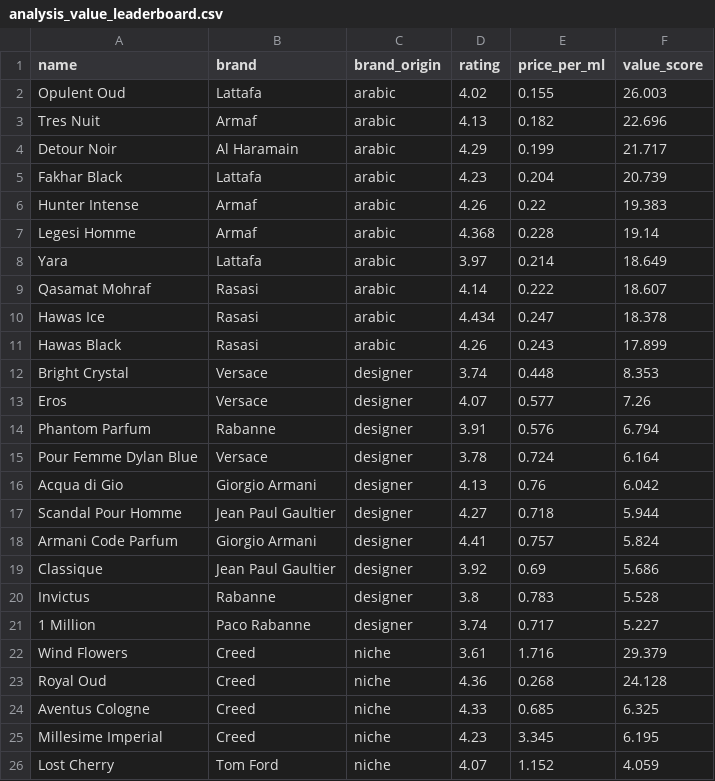
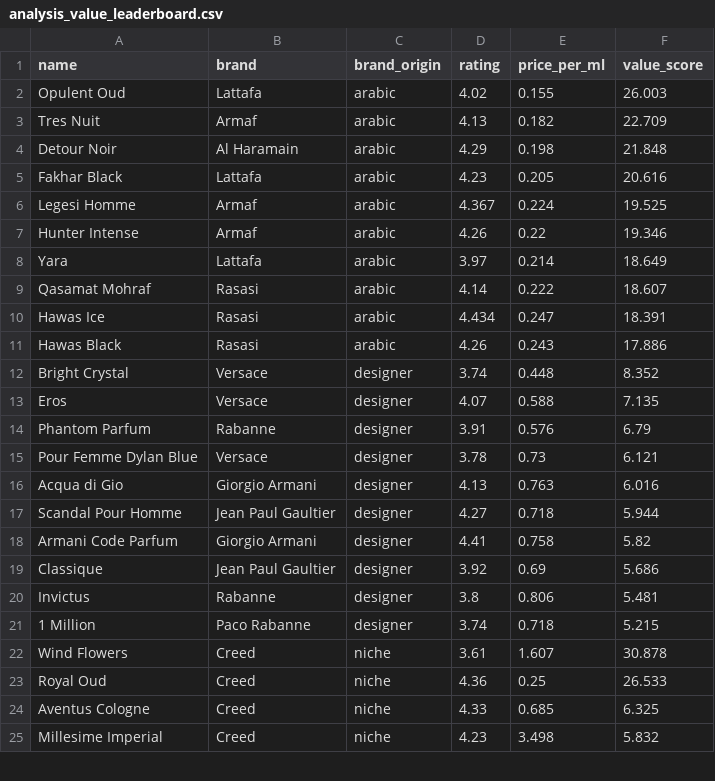
Before and after one commit to danteyamato1/fragrance-market-intelligence, a CSV file: cleaned_data/analysis_value_leaderboard.csv, drawn as a sheet; only a part is shown; the diff covers the shown part only.

```diff
--- a/cleaned_data/analysis_value_leaderboard.csv
+++ b/cleaned_data/analysis_value_leaderboard.csv
@@ -2,25 +2,24 @@ name,brand,brand_origin,rating,price_per_ml,value_score
 Opulent Oud,Lattafa,arabic,4.02,0.155,26.003
-Tres Nuit,Armaf,arabic,4.13,0.182,22.696
-Detour Noir,Al Haramain,arabic,4.29,0.199,21.717
-Fakhar Black,Lattafa,arabic,4.23,0.204,20.739
-Hunter Intense,Armaf,arabic,4.26,0.22,19.383
-Legesi Homme,Armaf,arabic,4.368,0.228,19.14
+Tres Nuit,Armaf,arabic,4.13,0.182,22.709
+Detour Noir,Al Haramain,arabic,4.29,0.198,21.848
+Fakhar Black,Lattafa,arabic,4.23,0.205,20.616
+Legesi Homme,Armaf,arabic,4.367,0.224,19.525
+Hunter Intense,Armaf,arabic,4.26,0.22,19.346
 Yara,Lattafa,arabic,3.97,0.214,18.649
 Qasamat Mohraf,Rasasi,arabic,4.14,0.222,18.607
-Hawas Ice,Rasasi,arabic,4.434,0.247,18.378
-Hawas Black,Rasasi,arabic,4.26,0.243,17.899
-Bright Crystal,Versace,designer,3.74,0.448,8.353
-Eros,Versace,designer,4.07,0.577,7.26
-Phantom Parfum,Rabanne,designer,3.91,0.576,6.794
-Pour Femme Dylan Blue,Versace,designer,3.78,0.724,6.164
-Acqua di Gio,Giorgio Armani,designer,4.13,0.76,6.042
+Hawas Ice,Rasasi,arabic,4.434,0.247,18.391
+Hawas Black,Rasasi,arabic,4.26,0.243,17.886
+Bright Crystal,Versace,designer,3.74,0.448,8.352
+Eros,Versace,designer,4.07,0.588,7.135
+Phantom Parfum,Rabanne,designer,3.91,0.576,6.79
+Pour Femme Dylan Blue,Versace,designer,3.78,0.73,6.121
+Acqua di Gio,Giorgio Armani,designer,4.13,0.763,6.016
 Scandal Pour Homme,Jean Paul Gaultier,designer,4.27,0.718,5.944
-Armani Code Parfum,Giorgio Armani,designer,4.41,0.757,5.824
+Armani Code Parfum,Giorgio Armani,designer,4.41,0.758,5.82
 Classique,Jean Paul Gaultier,designer,3.92,0.69,5.686
-Invictus,Rabanne,designer,3.8,0.783,5.528
-1 Million,Paco Rabanne,designer,3.74,0.717,5.227
-Wind Flowers,Creed,niche,3.61,1.716,29.379
-Royal Oud,Creed,niche,4.36,0.268,24.128
+Invictus,Rabanne,designer,3.8,0.806,5.481
+1 Million,Paco Rabanne,designer,3.74,0.718,5.215
+Wind Flowers,Creed,niche,3.61,1.607,30.878
+Royal Oud,Creed,niche,4.36,0.25,26.533
 Aventus Cologne,Creed,niche,4.33,0.685,6.325
-Millesime Imperial,Creed,niche,4.23,3.345,6.195
-Lost Cherry,Tom Ford,niche,4.07,1.152,4.059
+Millesime Imperial,Creed,niche,4.23,3.498,5.832
```
Also changed, not shown: 1 added row and 9 edited cells elsewhere in this file, 10 other files.
